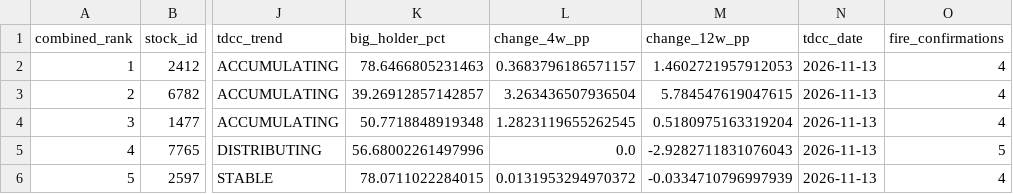
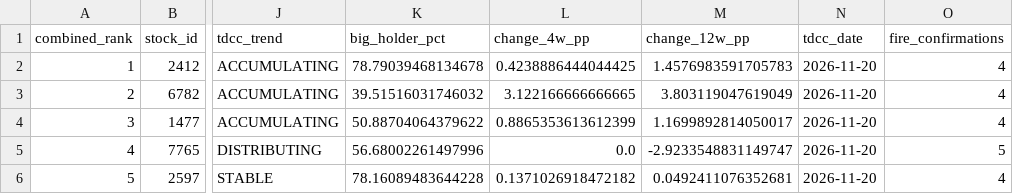
Before and after one commit to seagate1021-code/taiwan-stock-radar, a CSV file: data/history/combined_top_picks.csv, drawn as a sheet; only a part is shown, gaps mark what is left out; the diff names each change by its address in the sheet, - before the commit and + after, or states it on an @@ line.

```diff
--- a/data/history/combined_top_picks.csv
+++ b/data/history/combined_top_picks.csv
-K2 (big_holder_pct): 78.6466805231463
+K2 (big_holder_pct): 78.79039468134678
-L2 (change_4w_pp): 0.3683796186571157
+L2 (change_4w_pp): 0.4238886444044425
-M2 (change_12w_pp): 1.4602721957912053
+M2 (change_12w_pp): 1.4576983591705783
-N2:N6 (tdcc_date): 2026-11-13
+N2:N6 (tdcc_date): 2026-11-20
-K3 (big_holder_pct): 39.26912857142857
+K3 (big_holder_pct): 39.51516031746032
-L3 (change_4w_pp): 3.263436507936504
+L3 (change_4w_pp): 3.122166666666665
-M3 (change_12w_pp): 5.784547619047615
+M3 (change_12w_pp): 3.803119047619049
-K4 (big_holder_pct): 50.7718848919348
+K4 (big_holder_pct): 50.88704064379622
-L4 (change_4w_pp): 1.2823119655262545
+L4 (change_4w_pp): 0.8865353613612399
-M4 (change_12w_pp): 0.5180975163319204
+M4 (change_12w_pp): 1.1699892814050017
-M5 (change_12w_pp): -2.9282711831076043
+M5 (change_12w_pp): -2.9233548831149747
-K6 (big_holder_pct): 78.0711022284015
+K6 (big_holder_pct): 78.16089483644228
-L6 (change_4w_pp): 0.0131953294970372
+L6 (change_4w_pp): 0.1371026918472182
-M6 (change_12w_pp): -0.0334710796997939
+M6 (change_12w_pp): 0.0492411076352681
```
Also changed, not shown: data/history/combined_picks_history.csv, data/history/tdcc_analysis.csv, 1 other file.
